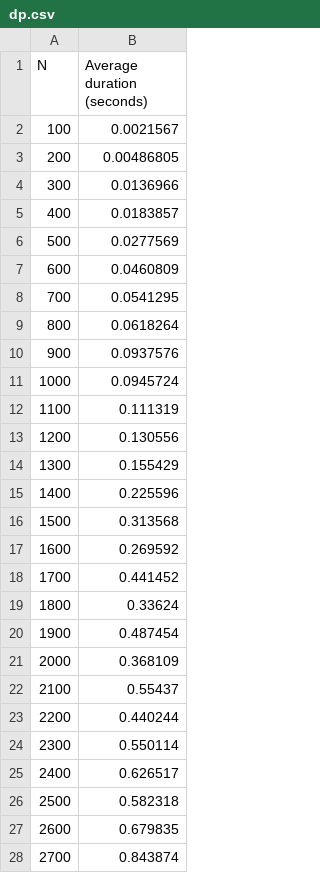
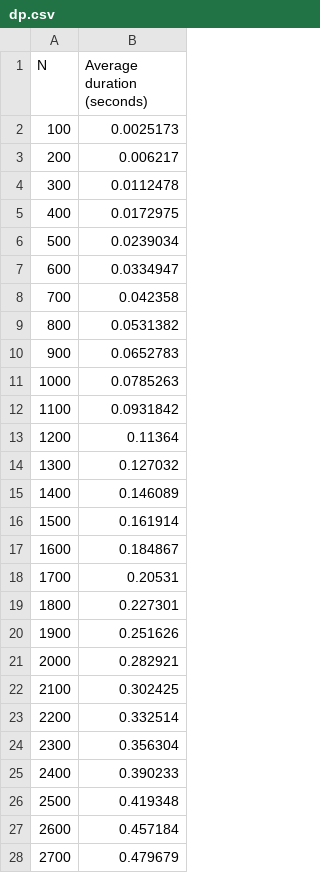
Before and after one commit to p-sawicki/aal, a CSV file: docs/dp.csv, drawn as a sheet; only a part is shown; the diff covers the shown part only; the diff names each change by its address in the sheet, - before the commit and + after, or states it on an @@ line.

Commit message:
updated data and graph

```diff
--- a/docs/dp.csv
+++ b/docs/dp.csv
-B2 (Average duration (seconds)): 0.0021567
+B2 (Average duration (seconds)): 0.0025173
-B3 (Average duration (seconds)): 0.00486805
+B3 (Average duration (seconds)): 0.006217
-B4 (Average duration (seconds)): 0.0136966
+B4 (Average duration (seconds)): 0.0112478
-B5 (Average duration (seconds)): 0.0183857
+B5 (Average duration (seconds)): 0.0172975
-B6 (Average duration (seconds)): 0.0277569
+B6 (Average duration (seconds)): 0.0239034
-B7 (Average duration (seconds)): 0.0460809
+B7 (Average duration (seconds)): 0.0334947
-B8 (Average duration (seconds)): 0.0541295
+B8 (Average duration (seconds)): 0.042358
-B9 (Average duration (seconds)): 0.0618264
+B9 (Average duration (seconds)): 0.0531382
-B10 (Average duration (seconds)): 0.0937576
+B10 (Average duration (seconds)): 0.0652783
-B11 (Average duration (seconds)): 0.0945724
+B11 (Average duration (seconds)): 0.0785263
-B12 (Average duration (seconds)): 0.111319
+B12 (Average duration (seconds)): 0.0931842
-B13 (Average duration (seconds)): 0.130556
+B13 (Average duration (seconds)): 0.11364
-B14 (Average duration (seconds)): 0.155429
+B14 (Average duration (seconds)): 0.127032
-B15 (Average duration (seconds)): 0.225596
+B15 (Average duration (seconds)): 0.146089
-B16 (Average duration (seconds)): 0.313568
+B16 (Average duration (seconds)): 0.161914
-B17 (Average duration (seconds)): 0.269592
+B17 (Average duration (seconds)): 0.184867
-B18 (Average duration (seconds)): 0.441452
+B18 (Average duration (seconds)): 0.20531
-B19 (Average duration (seconds)): 0.33624
+B19 (Average duration (seconds)): 0.227301
-B20 (Average duration (seconds)): 0.487454
+B20 (Average duration (seconds)): 0.251626
-B21 (Average duration (seconds)): 0.368109
+B21 (Average duration (seconds)): 0.282921
-B22 (Average duration (seconds)): 0.55437
+B22 (Average duration (seconds)): 0.302425
-B23 (Average duration (seconds)): 0.440244
+B23 (Average duration (seconds)): 0.332514
-B24 (Average duration (seconds)): 0.550114
+B24 (Average duration (seconds)): 0.356304
-B25 (Average duration (seconds)): 0.626517
+B25 (Average duration (seconds)): 0.390233
-B26 (Average duration (seconds)): 0.582318
+B26 (Average duration (seconds)): 0.419348
-B27 (Average duration (seconds)): 0.679835
+B27 (Average duration (seconds)): 0.457184
-B28 (Average duration (seconds)): 0.843874
+B28 (Average duration (seconds)): 0.479679
```
Also changed, not shown: 173 edited cells elsewhere in this file, 1 other file.
